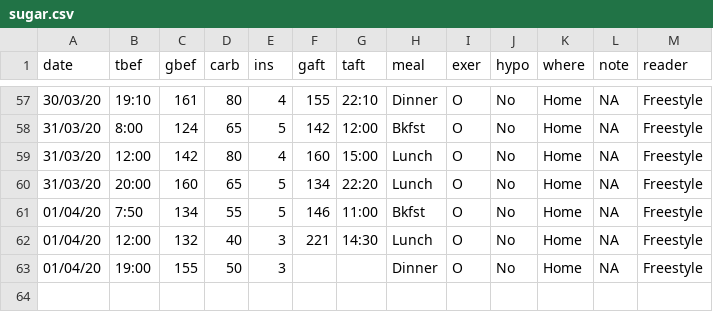
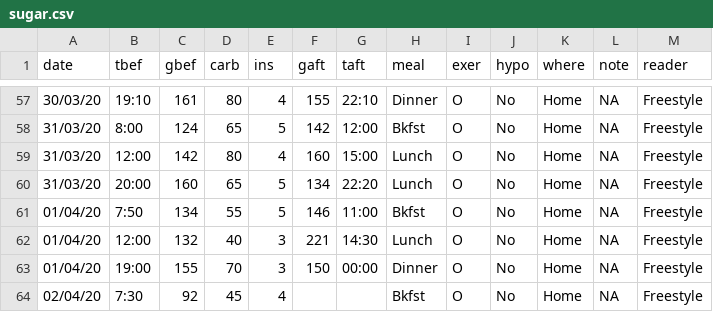
Before and after one commit to rscherrer/Sugar, a CSV file: sugar.csv, drawn as a sheet; only a part is shown, gaps mark what is left out; the diff names each change by its address in the sheet, - before the commit and + after, or states it on an @@ line.

Commit message:
bkfst

```diff
--- a/sugar.csv
+++ b/sugar.csv
-D63 (carb): 50
+D63 (carb): 70
-F63 (gaft): (empty)
+F63 (gaft): 150
-G63 (taft): (empty)
+G63 (taft): 00:00
+row 64: 02/04/20 | 7:30 | 92 | 45 | 4 |  |  | Bkfst | O | No | Home | NA | Freestyle
```
